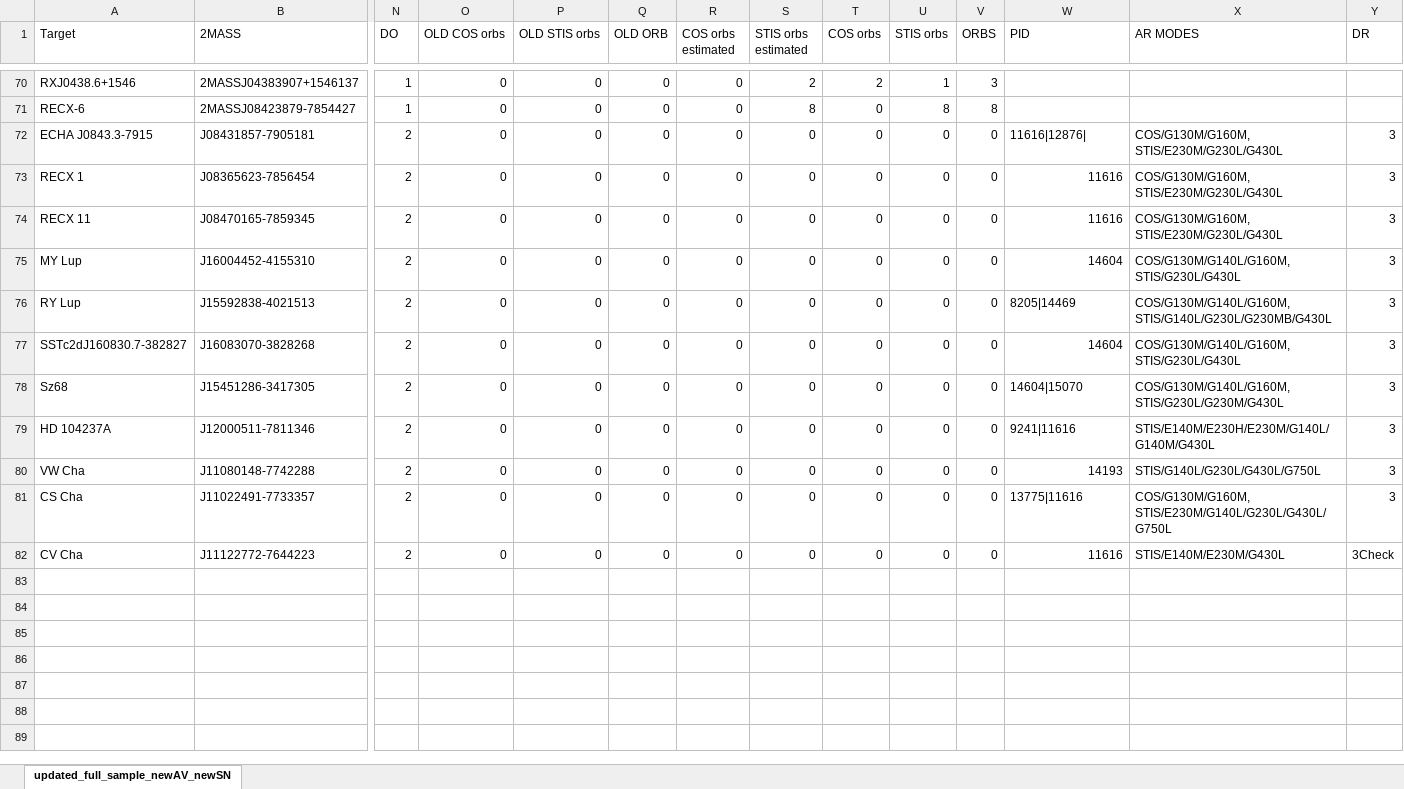
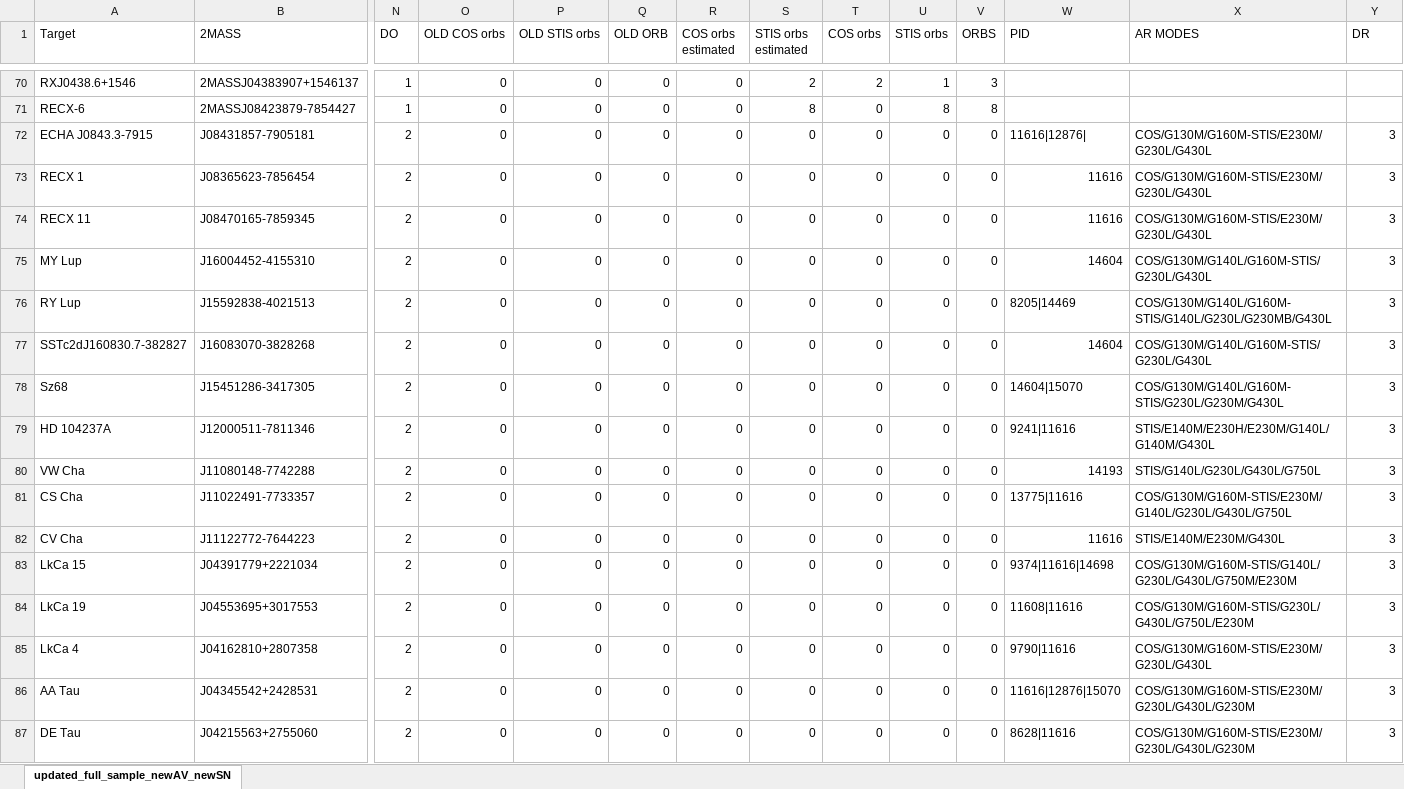
Before and after one commit to spacetelescope/ullyses-utils, an Excel workbook: utils/data/target_metadata/full_sample_CTTS.xlsx, sheet updated_full_sample_newAV_newSN, drawn as a sheet; only a part is shown, gaps mark what is left out; values as stored, in another font and other column widths than the file's, no borders; conditional formats not drawn; rows hold the shown columns only; the diff names each change by its address in the sheet, - before the commit and + after, or states it on an @@ line.

Commit message:
added a few more AR targets in Taurus

```diff
--- a/utils/data/target_metadata/full_sample_CTTS.xlsx (sheet updated_full_sample_newAV_newSN)
+++ b/utils/data/target_metadata/full_sample_CTTS.xlsx (sheet updated_full_sample_newAV_newSN)
-X72:X74 (AR MODES): COS/G130M/G160M, STIS/E230M/G230L/G430L
+X72:X74 (AR MODES): COS/G130M/G160M-STIS/E230M/G230L/G430L
-X75 (AR MODES): COS/G130M/G140L/G160M, STIS/G230L/G430L
+X75 (AR MODES): COS/G130M/G140L/G160M-STIS/G230L/G430L
-X76 (AR MODES): COS/G130M/G140L/G160M, STIS/G140L/G230L/G230MB/G430L
+X76 (AR MODES): COS/G130M/G140L/G160M- STIS/G140L/G230L/G230MB/G430L
-X77 (AR MODES): COS/G130M/G140L/G160M, STIS/G230L/G430L
+X77 (AR MODES): COS/G130M/G140L/G160M-STIS/G230L/G430L
-X78 (AR MODES): COS/G130M/G140L/G160M, STIS/G230L/G230M/G430L
+X78 (AR MODES): COS/G130M/G140L/G160M- STIS/G230L/G230M/G430L
-X81 (AR MODES): COS/G130M/G160M, STIS/E230M/G140L/G230L/G430L/G750L
+X81 (AR MODES): COS/G130M/G160M-STIS/E230M/G140L/G230L/G430L/G750L
-Y82 (DR): 3Check
+Y82 (DR): 3
+row 83: LkCa 15 | J04391779+2221034 | 2 | 0 | 0 | 0 | 0 | 0 | 0 | 0 | 0 | 9374|11616|14698 | COS/G130M/G160M-STIS/G140L/G230L/G430L/G750M/E230M | 3
+row 84: LkCa 19 | J04553695+3017553 | 2 | 0 | 0 | 0 | 0 | 0 | 0 | 0 | 0 | 11608|11616 | COS/G130M/G160M-STIS/G230L/G430L/G750L/E230M | 3
+row 85: LkCa 4 | J04162810+2807358 | 2 | 0 | 0 | 0 | 0 | 0 | 0 | 0 | 0 | 9790|11616 | COS/G130M/G160M-STIS/E230M/G230L/G430L | 3
+row 86: AA Tau | J04345542+2428531 | 2 | 0 | 0 | 0 | 0 | 0 | 0 | 0 | 0 | 11616|12876|15070 | COS/G130M/G160M-STIS/E230M/G230L/G430L/G230M | 3
+row 87: DE Tau | J04215563+2755060 | 2 | 0 | 0 | 0 | 0 | 0 | 0 | 0 | 0 | 8628|11616 | COS/G130M/G160M-STIS/E230M/G230L/G430L/G230M | 3
```
